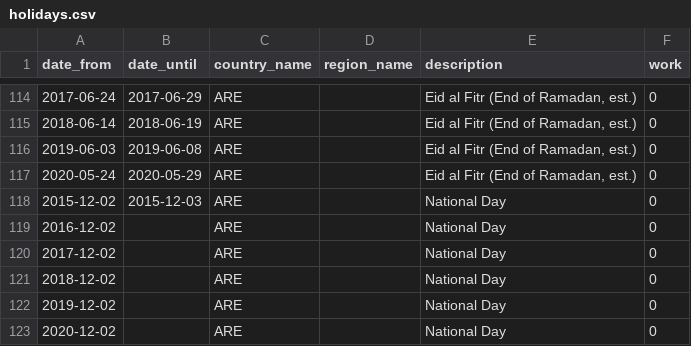
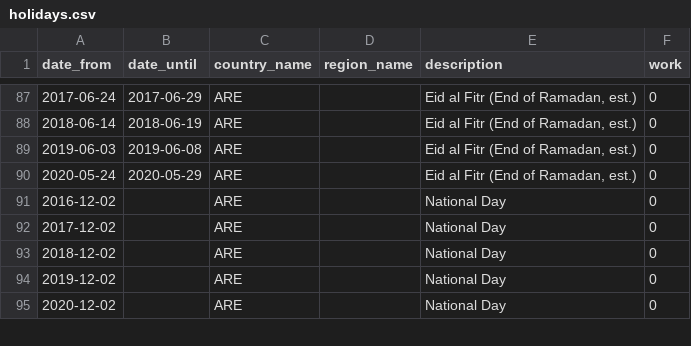
Before and after one commit to wribln/pmodbase, a CSV file: db/std_csv/holidays.csv, drawn as a sheet; only a part is shown, gaps mark what is left out; the diff covers the shown part only.

```diff
--- a/db/std_csv/holidays.csv
+++ b/db/std_csv/holidays.csv
@@ -117,3 +90,2 @@ date_from;date_until;country_name;region_name;description;work
 2020-05-24;2020-05-29;ARE;;Eid al Fitr (End of Ramadan, est.);0
-2015-12-02;2015-12-03;ARE;;National Day;0
 2016-12-02;;ARE;;National Day;0
```
Also changed, not shown: 36 removed rows elsewhere in this file, 6 other files.
